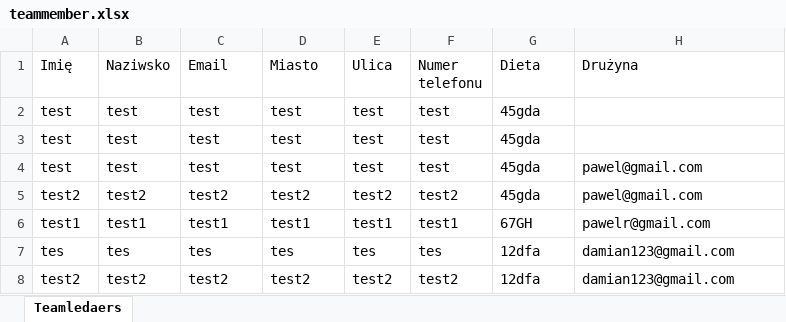
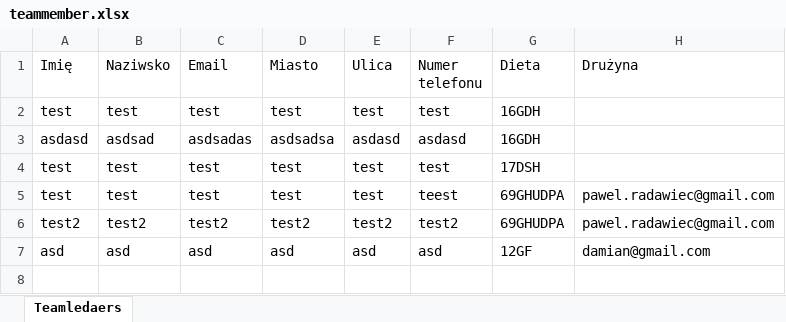
Before and after one commit to PawelRadawiec/zgloszeniazg, an Excel workbook: teammember.xlsx, sheet Teamledaers, drawn as a sheet; values as stored, in another font and other column widths than the file's, no borders; removed rows and columns are numbered as before the commit, all else as after; the diff names each change by its address in the sheet, - before the commit and + after, or states it on an @@ line.

```diff
--- a/teammember.xlsx (sheet Teamledaers)
+++ b/teammember.xlsx (sheet Teamledaers)
-G2 (Dieta): 45gda
+G2 (Dieta): 16GDH
+row 3: asdasd | asdsad | asdsadas | asdsadsa | asdasd | asdasd | 16GDH
-G4 (Dieta): 45gda
+G4 (Dieta): 17DSH
-F5 (Numer telefonu): test
+F5 (Numer telefonu): teest
-G5:G6 (Dieta): 45gda
+G5:G6 (Dieta): 69GHUDPA
-H5:H6 (Drużyna): pawel@gmail.com
+H5:H6 (Drużyna): pawel.radawiec@gmail.com
-row 6: test1 | test1 | test1 | test1 | test1 | test1 | 67GH | pawelr@gmail.com
-row 7: tes | tes | tes | tes | tes | tes | 12dfa | damian123@gmail.com
-row 8: test2 | test2 | test2 | test2 | test2 | test2 | 12dfa | damian123@gmail.com
+row 7: asd | asd | asd | asd | asd | asd | 12GF | damian@gmail.com
```
Also changed, not shown: 3 other files.
